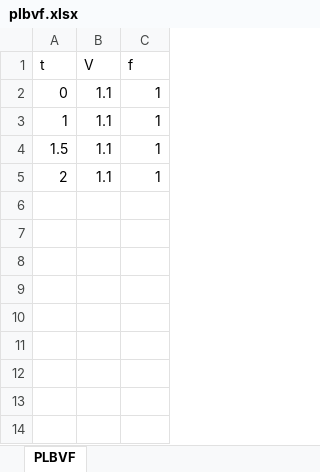
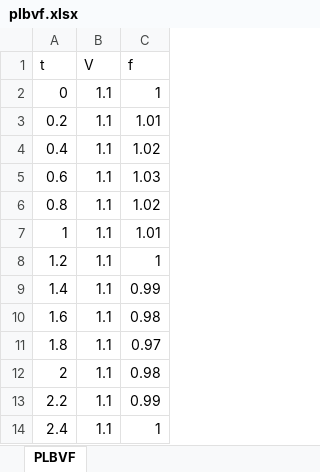
Before and after one commit to CURENT/andes, an Excel workbook: andes/cases/ieee14/plbvf.xlsx, sheet PLBVF, drawn as a sheet; values as stored, in another font and other column widths than the file's, no borders; addresses are those after the commit; the diff names each change by its address in the sheet, - before the commit and + after, or states it on an @@ line.

```diff
--- a/andes/cases/ieee14/plbvf.xlsx (sheet PLBVF)
+++ b/andes/cases/ieee14/plbvf.xlsx (sheet PLBVF)
+row 3: 0.2 | 1.1 | 1.01
+row 4: 0.4 | 1.1 | 1.02
+row 5: 0.6 | 1.1 | 1.03
+row 6: 0.8 | 1.1 | 1.02
-C7 (f): 1
+C7 (f): 1.01
-A8 (t): 1.5
+A8 (t): 1.2
+row 9: 1.4 | 1.1 | 0.99
+row 10: 1.6 | 1.1 | 0.98
+row 11: 1.8 | 1.1 | 0.97
-C12 (f): 1
+C12 (f): 0.98
+row 13: 2.2 | 1.1 | 0.99
+row 14: 2.4 | 1.1 | 1
```
Also changed, not shown: andes/cases/ieee14/ieee14_plbvfu1.xlsx.
